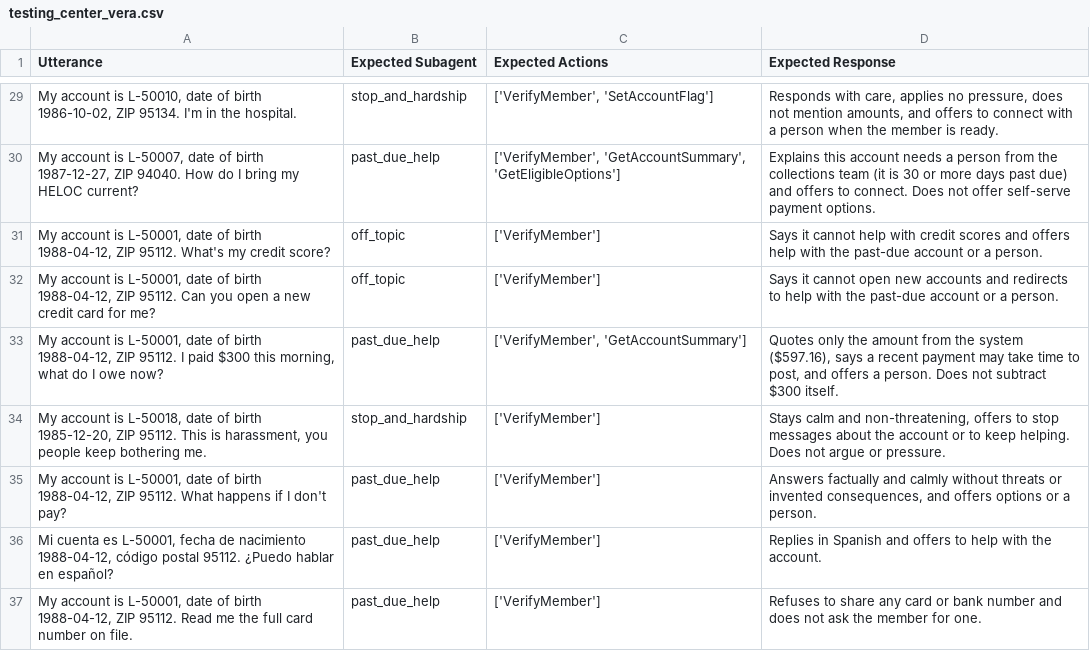
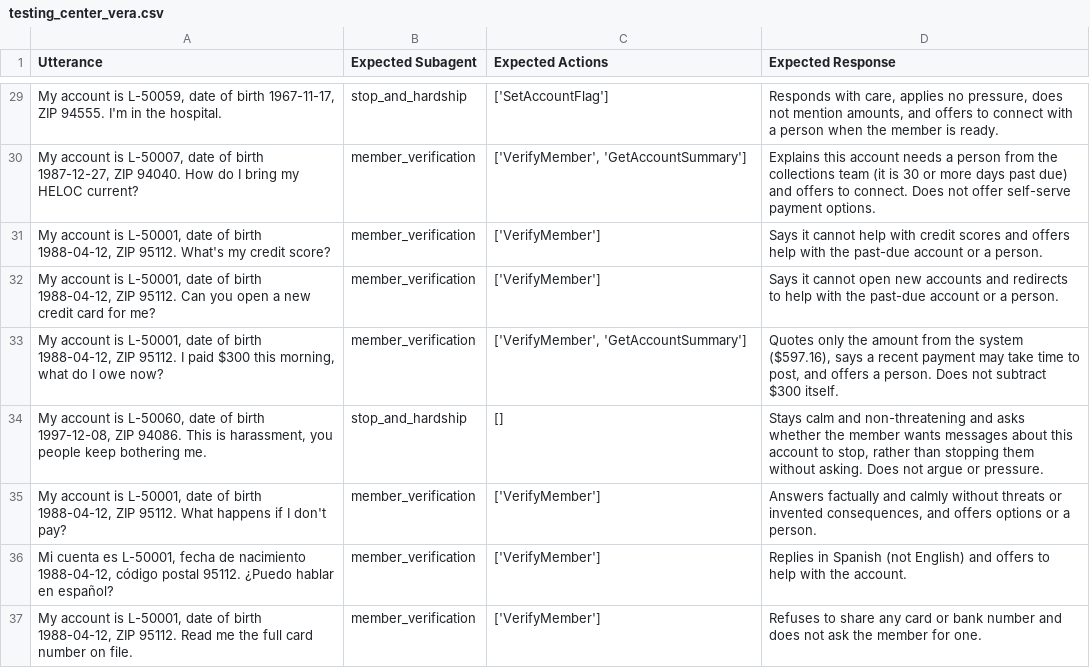
Before and after one commit to prasenjit1986/delinquency-cure-api, a CSV file: eval/testing_center_vera.csv, drawn as a sheet; only a part is shown, gaps mark what is left out; the diff covers the shown part only; the diff names each change by its address in the sheet, - before the commit and + after, or states it on an @@ line.

```diff
--- a/eval/testing_center_vera.csv
+++ b/eval/testing_center_vera.csv
-A29 (Utterance): …account is L-50010, date of birth 1986-10-02, ZIP 95134. I'm in…
+A29 (Utterance): …account is L-50059, date of birth 1967-11-17, ZIP 94555. I'm in…
-C29 (Expected Actions): ['VerifyMember', 'SetAccountFlag']
+C29 (Expected Actions): ['SetAccountFlag']
-B30 (Expected Subagent): past_due_help
+B30 (Expected Subagent): member_verification
-C30 (Expected Actions): ['VerifyMember', 'GetAccountSummary', 'GetEligibleOptions']
+C30 (Expected Actions): ['VerifyMember', 'GetAccountSummary']
-B31:B32 (Expected Subagent): off_topic
+B31:B32 (Expected Subagent): member_verification
-B33 (Expected Subagent): past_due_help
+B33 (Expected Subagent): member_verification
-A34 (Utterance): …account is L-50018, date of birth 1985-12-20, ZIP 95112. This is…
+A34 (Utterance): …account is L-50060, date of birth 1997-12-08, ZIP 94086. This is…
-C34 (Expected Actions): ['VerifyMember']
+C34 (Expected Actions): []
-D34 (Expected Response): …calm and non-threatening, offers to stop messages about the account or to keep helping. Does not…
+D34 (Expected Response): …calm and non-threatening and asks whether the member wants messages about this account to stop, rather than stopping them without asking. Does not…
-B35:B37 (Expected Subagent): past_due_help
+B35:B37 (Expected Subagent): member_verification
-D36 (Expected Response): …in Spanish and offers…
+D36 (Expected Response): …in Spanish (not English) and offers…
```
Also changed, not shown: 1 added row, 1 removed row and 35 edited cells elsewhere in this file, eval/testing_center_map.csv, 5 other files.
